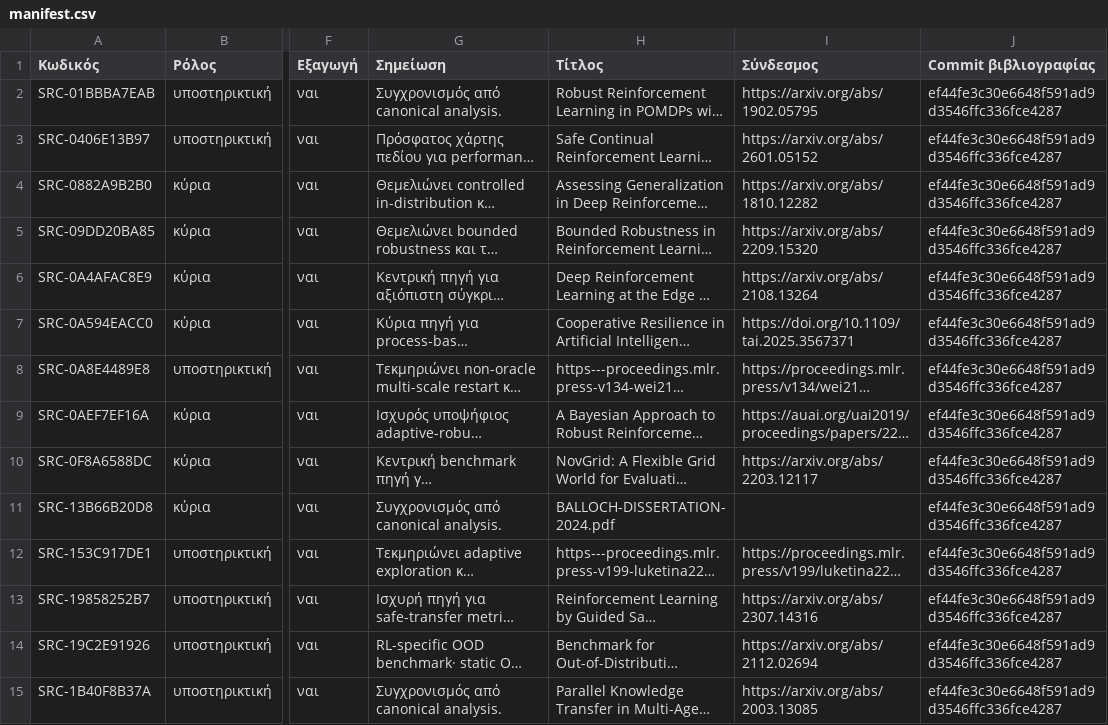
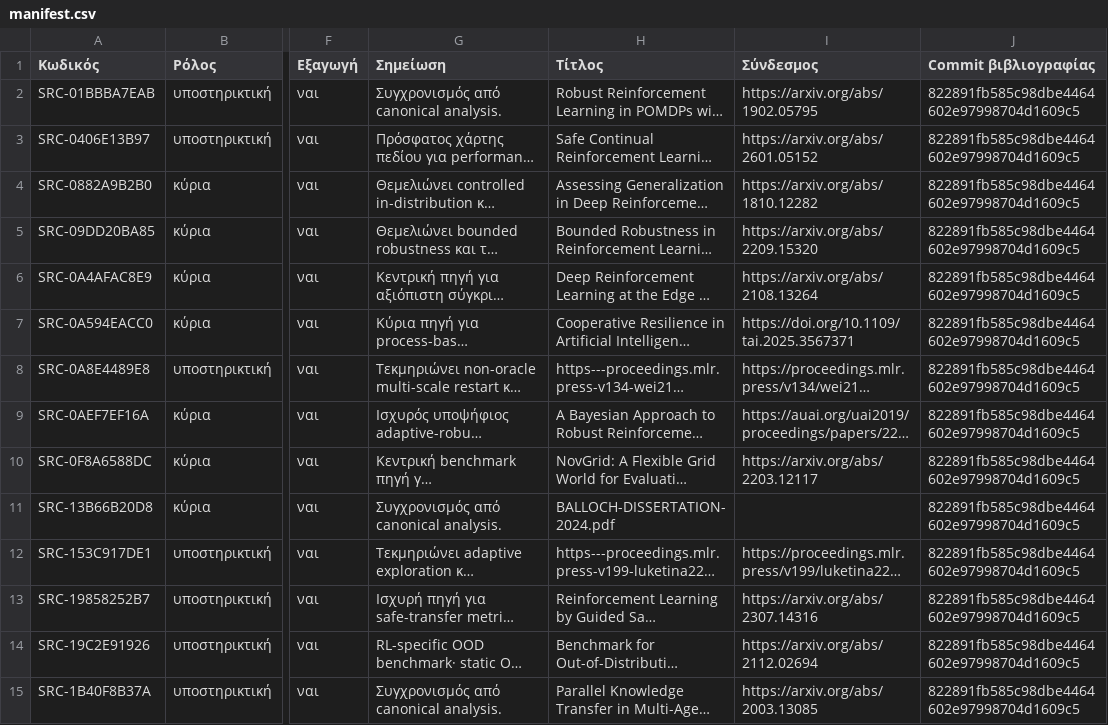
Before and after one commit to MariosGiannakaras/resilient-ai-agents-thesis, a CSV file: research/bibliography/citation-ready/manifest.csv, drawn as a sheet; only a part is shown, gaps mark what is left out; long unchanged cells end in …; the diff covers the shown part only; the diff names each change by its address in the sheet, - before the commit and + after, or states it on an @@ line.

```diff
--- a/research/bibliography/citation-ready/manifest.csv
+++ b/research/bibliography/citation-ready/manifest.csv
-J2:J15 (Commit βιβλιογραφίας): ef44fe3c30e6648f591ad9d3546ffc336fce4287
+J2:J15 (Commit βιβλιογραφίας): 822891fb585c98dbe4464602e97998704d1609c5
```
Also changed, not shown: 1 added row and 98 edited cells elsewhere in this file, research/bibliography/catalog/analysis-status.csv, research/bibliography/catalog/originals-index.csv, 41 other files.
